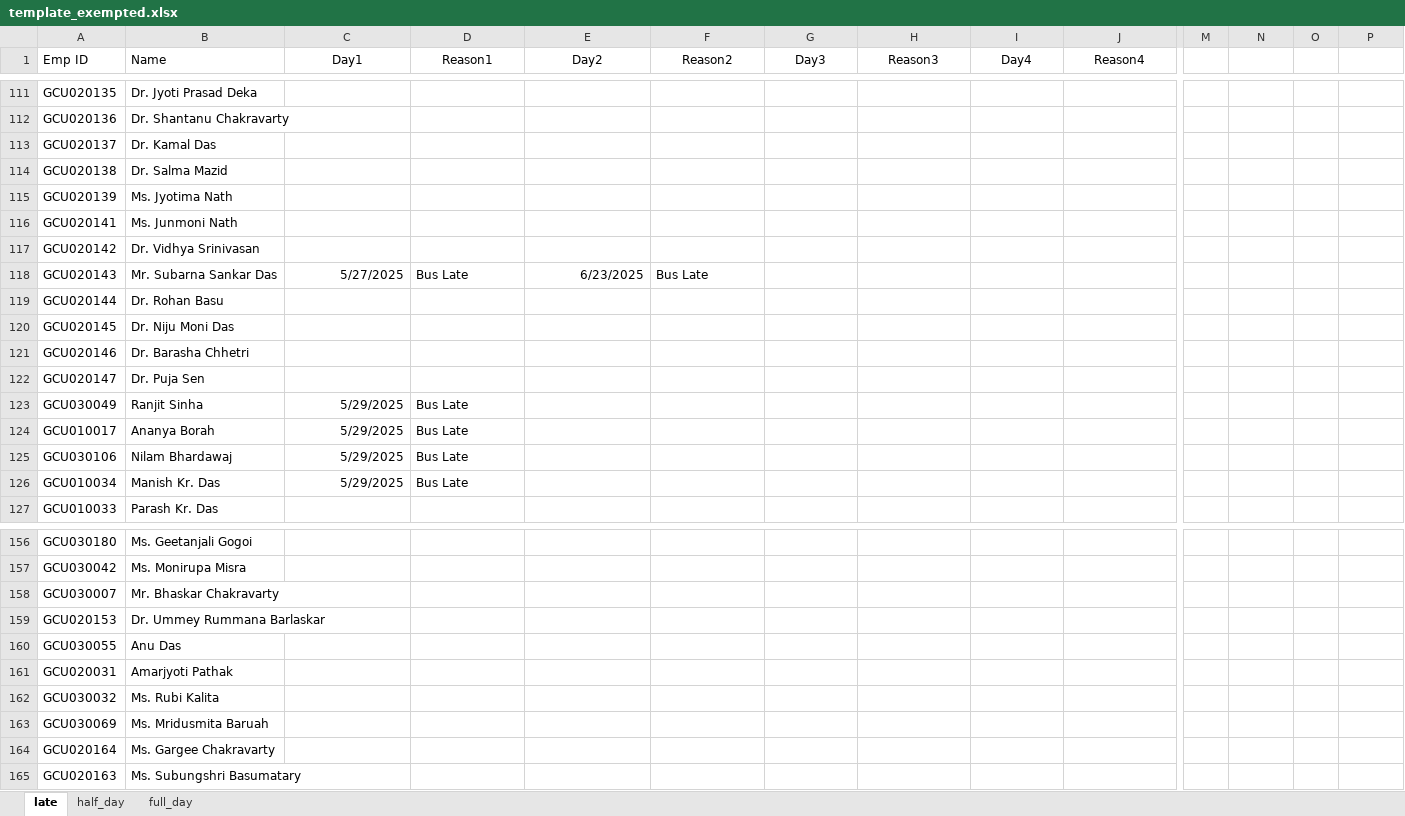
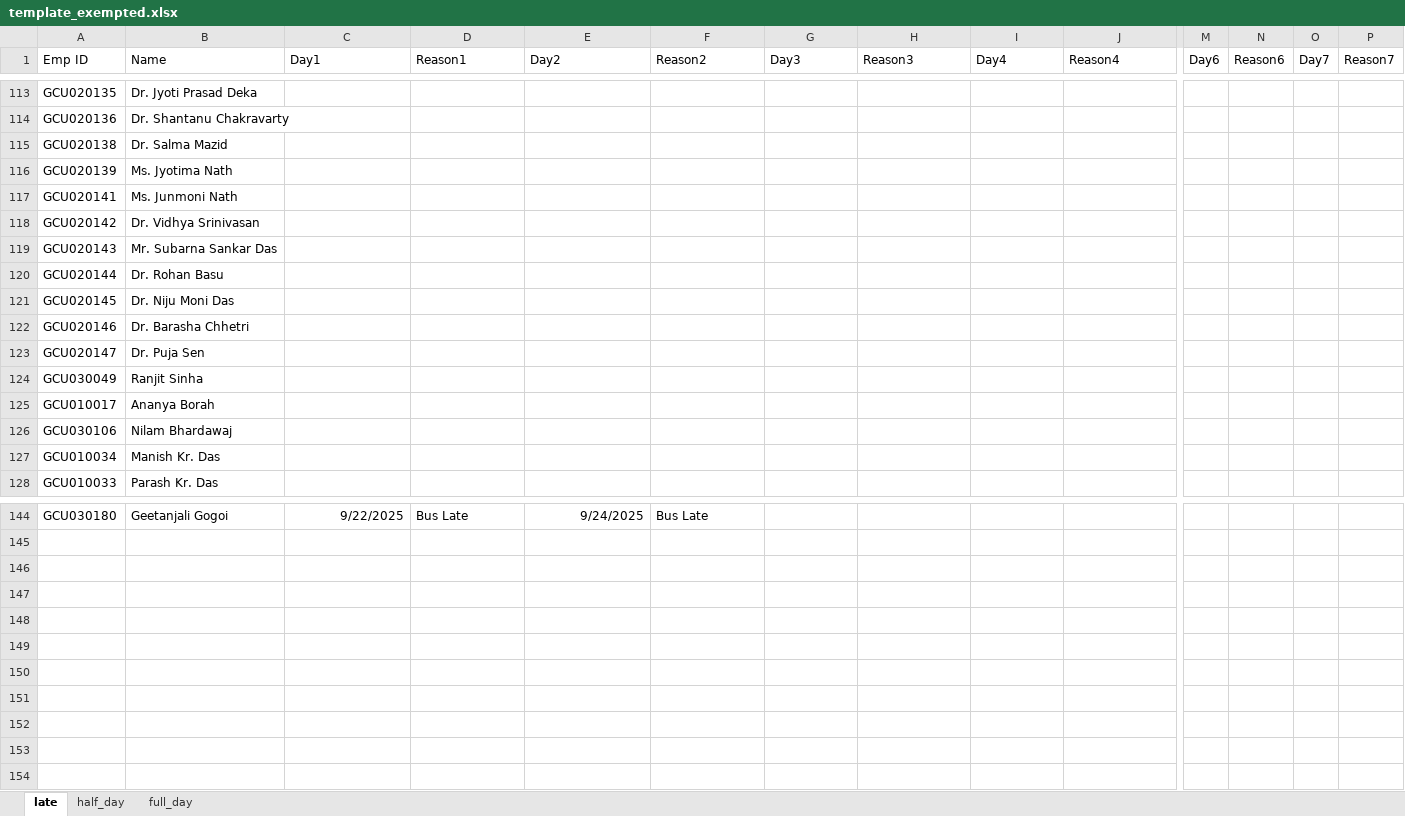
Before and after one commit to thskumarcse/gcu-app-sl-v2, an Excel workbook: data/template_exempted.xlsx, sheet late, drawn as a sheet; only a part is shown, gaps mark what is left out; values as stored, in another font and other column widths than the file's, no borders; removed rows and columns are numbered as before the commit, all else as after; rows hold the shown columns only; the diff covers the shown part only; the diff names each change by its address in the sheet, - before the commit and + after, or states it on an @@ line.

```diff
--- a/data/template_exempted.xlsx (sheet late)
+++ b/data/template_exempted.xlsx (sheet late)
-C1:J1 alignment: center
+C1:J1 alignment: left
-M1: (empty)
+M1: Day6
-N1: (empty)
+N1: Reason6
-O1: (empty)
+O1: Day7
-P1: (empty)
+P1: Reason7
-row 113: GCU020137 | Dr. Kamal Das
-C119 (Day1): 5/27/2025
+C119 (Day1): (empty)
-D119 (Reason1): Bus Late
+D119 (Reason1): (empty)
-E119 (Day2): 6/23/2025
+E119 (Day2): (empty)
-F119 (Reason2): Bus Late
+F119 (Reason2): (empty)
-C124:C127 (Day1): 5/29/2025
+C124:C127 (Day1): (empty)
-D124:D127 (Reason1): Bus Late
+D124:D127 (Reason1): (empty)
-B144 (Name): Ms. Geetanjali Gogoi
+B144 (Name): Geetanjali Gogoi
-C144 (Day1): (empty)
+C144 (Day1): 9/22/2025
-D144 (Reason1): (empty)
+D144 (Reason1): Bus Late
-E144 (Day2): (empty)
+E144 (Day2): 9/24/2025
-F144 (Reason2): (empty)
+F144 (Reason2): Bus Late
-row 157: GCU030042 | Ms. Monirupa Misra
-row 158: GCU030007 | Mr. Bhaskar Chakravarty
-row 159: GCU020153 | Dr. Ummey Rummana Barlaskar
-row 160: GCU030055 | Anu Das
-row 161: GCU020031 | Amarjyoti Pathak
-row 162: GCU030032 | Ms. Rubi Kalita
-row 163: GCU030069 | Ms. Mridusmita Baruah
-row 164: GCU020164 | Ms. Gargee Chakravarty
-row 165: GCU020163 | Ms. Subungshri Basumatary
```
Also changed, not shown: 7 added rows, 18 removed rows, 2 moved rows, 45 edited cells and cell formats elsewhere in this sheet, sheet full_day, sheet half_day, 31 other files.
